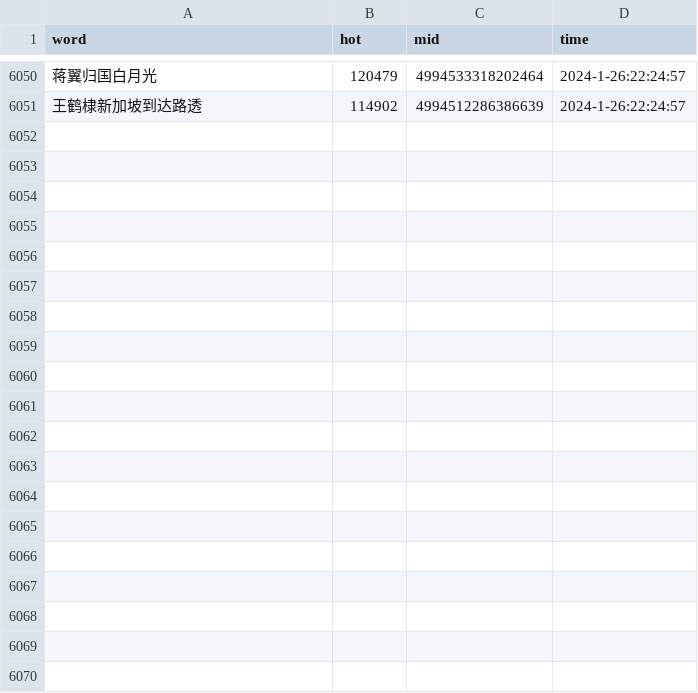
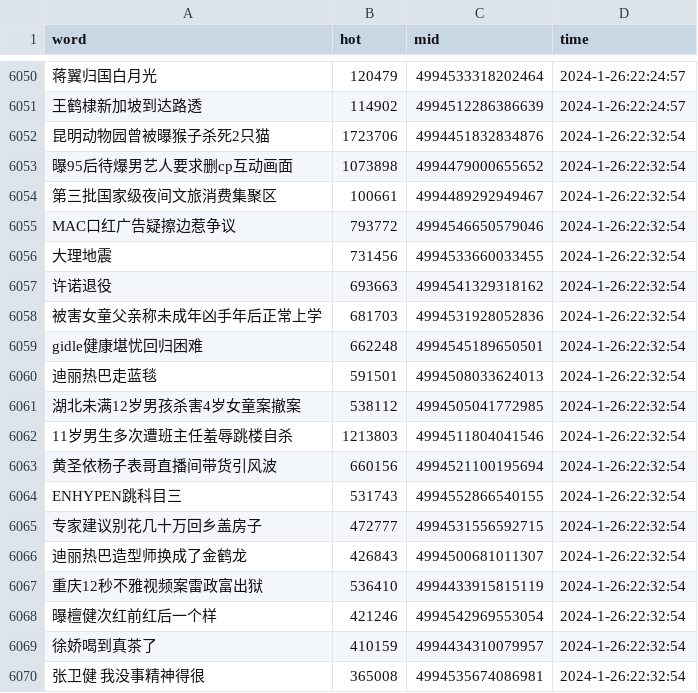
Before and after one commit to Euclid-Jie/weibo_hotlist, a CSV file: hotlist/2024_1_26.csv, drawn as a sheet; only a part is shown, gaps mark what is left out; the diff covers the shown part only; the diff names each change by its address in the sheet, - before the commit and + after, or states it on an @@ line.

Commit message:
craw_5minly_2024-01-26 14:32

```diff
--- a/hotlist/2024_1_26.csv
+++ b/hotlist/2024_1_26.csv
+row 6052: 昆明动物园曾被曝猴子杀死2只猫 | 1723706 | 4994451832834876 | 2024-1-26:22:32:54
+row 6053: 曝95后待爆男艺人要求删cp互动画面 | 1073898 | 4994479000655652 | 2024-1-26:22:32:54
+row 6054: 第三批国家级夜间文旅消费集聚区 | 100661 | 4994489292949467 | 2024-1-26:22:32:54
+row 6055: MAC口红广告疑擦边惹争议 | 793772 | 4994546650579046 | 2024-1-26:22:32:54
+row 6056: 大理地震 | 731456 | 4994533660033455 | 2024-1-26:22:32:54
+row 6057: 许诺退役 | 693663 | 4994541329318162 | 2024-1-26:22:32:54
+row 6058: 被害女童父亲称未成年凶手年后正常上学 | 681703 | 4994531928052836 | 2024-1-26:22:32:54
+row 6059: gidle健康堪忧回归困难 | 662248 | 4994545189650501 | 2024-1-26:22:32:54
+row 6060: 迪丽热巴走蓝毯 | 591501 | 4994508033624013 | 2024-1-26:22:32:54
+row 6061: 湖北未满12岁男孩杀害4岁女童案撤案 | 538112 | 4994505041772985 | 2024-1-26:22:32:54
+row 6062: 11岁男生多次遭班主任羞辱跳楼自杀 | 1213803 | 4994511804041546 | 2024-1-26:22:32:54
+row 6063: 黄圣依杨子表哥直播间带货引风波 | 660156 | 4994521100195694 | 2024-1-26:22:32:54
+row 6064: ENHYPEN跳科目三 | 531743 | 4994552866540155 | 2024-1-26:22:32:54
+row 6065: 专家建议别花几十万回乡盖房子 | 472777 | 4994531556592715 | 2024-1-26:22:32:54
+row 6066: 迪丽热巴造型师换成了金鹤龙 | 426843 | 4994500681011307 | 2024-1-26:22:32:54
+row 6067: 重庆12秒不雅视频案雷政富出狱 | 536410 | 4994433915815119 | 2024-1-26:22:32:54
+row 6068: 曝檀健次红前红后一个样 | 421246 | 4994542969553054 | 2024-1-26:22:32:54
+row 6069: 徐娇喝到真茶了 | 410159 | 4994434310079957 | 2024-1-26:22:32:54
+row 6070: 张卫健 我没事精神得很 | 365008 | 4994535674086981 | 2024-1-26:22:32:54
```
Also changed, not shown: 31 added rows elsewhere in this file.
